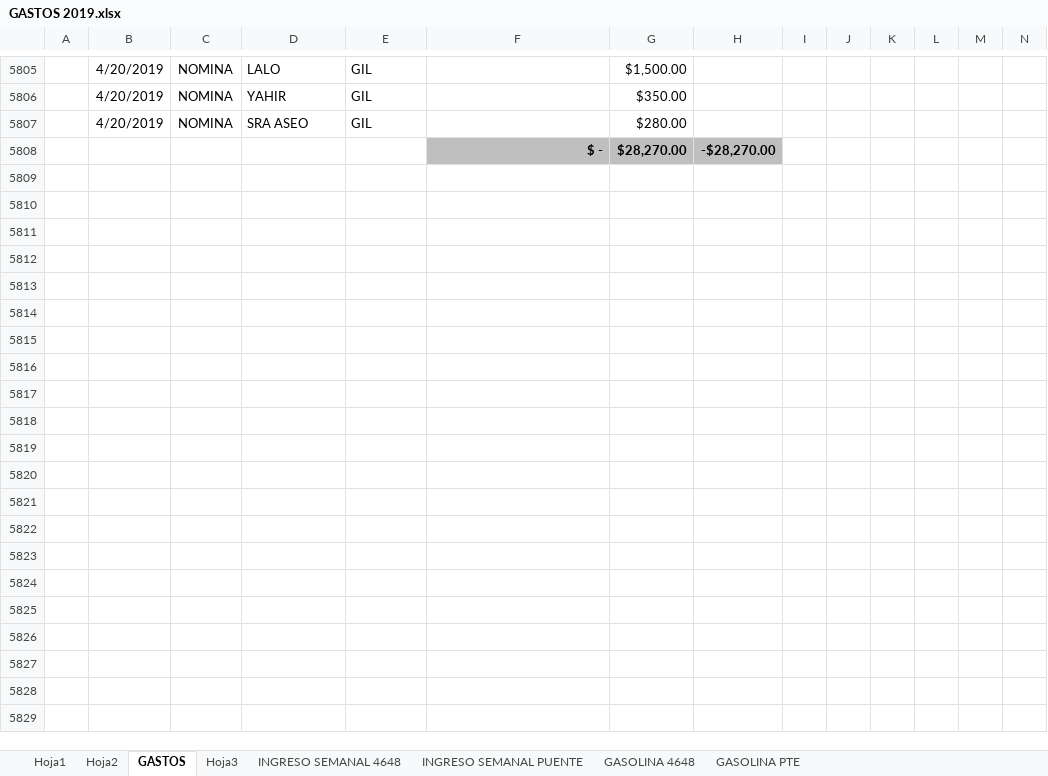
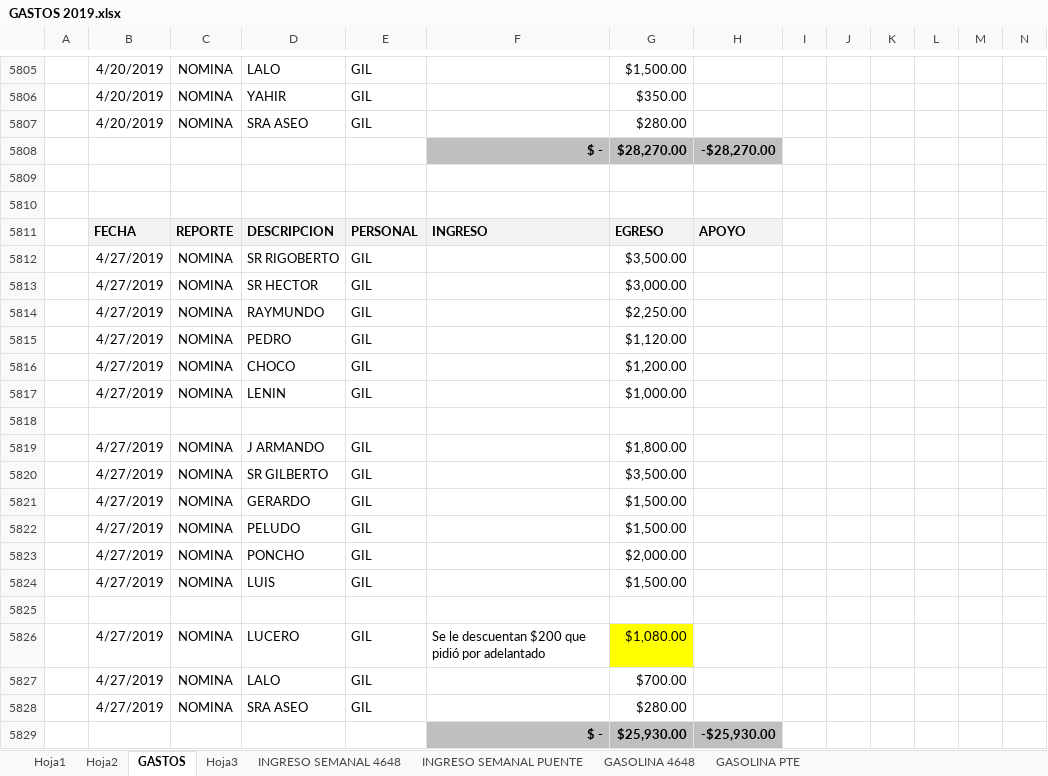
Before and after one commit to gruasnunezpte/REPOSITORIO-GRUAS-2019, an Excel workbook: GASTOS 2019.xlsx, sheet GASTOS, drawn as a sheet; only a part is shown, gaps mark what is left out; values as stored, in another font and other column widths than the file's, no borders; rows hold the shown columns only; the diff names each change by its address in the sheet, - before the commit and + after, or states it on an @@ line.

Commit message:
Update GASTOS 2019.xlsx

```diff
--- a/GASTOS 2019.xlsx (sheet GASTOS)
+++ b/GASTOS 2019.xlsx (sheet GASTOS)
+row 5809: (empty)
+row 5810: (empty)
+row 5811:  | FECHA | REPORTE | DESCRIPCION | PERSONAL | INGRESO | EGRESO | APOYO
+row 5812:  | 4/27/2019 | NOMINA | SR RIGOBERTO | GIL |  | $3,500.00
+row 5813:  | 4/27/2019 | NOMINA | SR HECTOR | GIL |  | $3,000.00
+row 5814:  | 4/27/2019 | NOMINA | RAYMUNDO | GIL |  | $2,250.00
+row 5815:  | 4/27/2019 | NOMINA | PEDRO | GIL |  | $1,120.00
+row 5816:  | 4/27/2019 | NOMINA | CHOCO | GIL |  | $1,200.00
+row 5817:  | 4/27/2019 | NOMINA | LENIN | GIL |  | $1,000.00
+row 5818: (empty)
+row 5819:  | 4/27/2019 | NOMINA | J ARMANDO | GIL |  | $1,800.00
+row 5820:  | 4/27/2019 | NOMINA | SR GILBERTO | GIL |  | $3,500.00
+row 5821:  | 4/27/2019 | NOMINA | GERARDO | GIL |  | $1,500.00
+row 5822:  | 4/27/2019 | NOMINA | PELUDO | GIL |  | $1,500.00
+row 5823:  | 4/27/2019 | NOMINA | PONCHO | GIL |  | $2,000.00
+row 5824:  | 4/27/2019 | NOMINA | LUIS | GIL |  | $1,500.00
+row 5825: (empty)
+row 5826:  | 4/27/2019 | NOMINA | LUCERO | GIL | Se le descuentan $200 que pidió por adelantado | $1,080.00
+row 5827:  | 4/27/2019 | NOMINA | LALO | GIL |  | $700.00
+row 5828:  | 4/27/2019 | NOMINA | SRA ASEO | GIL |  | $280.00
+row 5829:  |  |  |  |  | $ - | $25,930.00 | -$25,930.00
```
